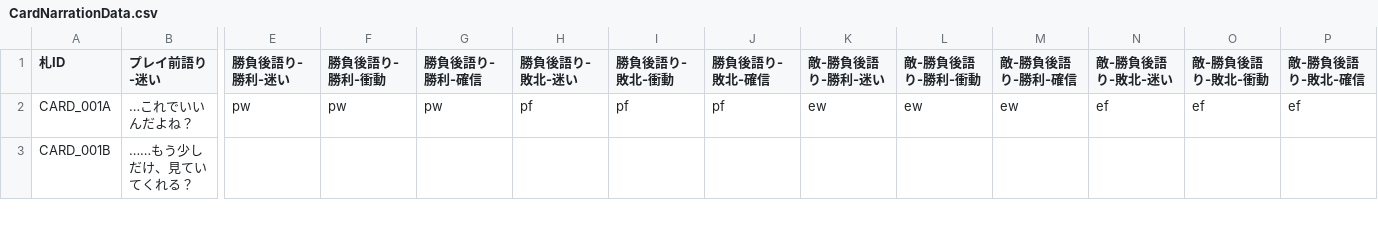
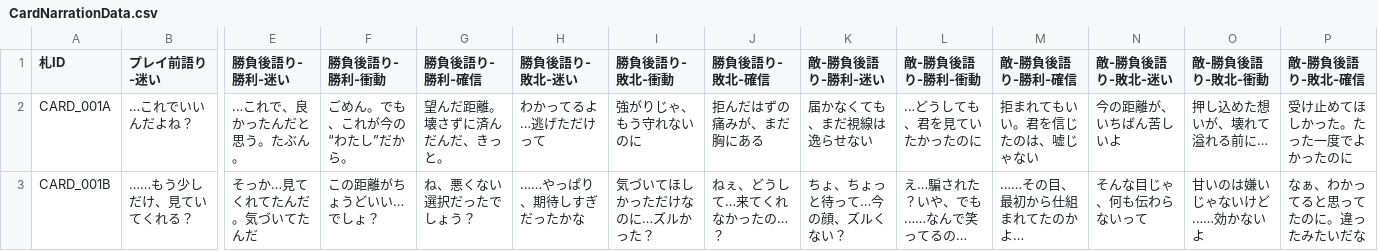
Before and after one commit to void2610-org/void-red, a CSV file: 38/merge/38/merge/StreamingAssets/CardNarrationData.csv, drawn as a sheet; only a part is shown, gaps mark what is left out; the diff covers the shown part only; the diff names each change by its address in the sheet, - before the commit and + after, or states it on an @@ line.

```diff
--- a/38/merge/38/merge/StreamingAssets/CardNarrationData.csv
+++ b/38/merge/38/merge/StreamingAssets/CardNarrationData.csv
-E2 (勝負後語り-勝利-迷い): pw
+E2 (勝負後語り-勝利-迷い): …これで、良かったんだと思う。たぶん。
-F2 (勝負後語り-勝利-衝動): pw
+F2 (勝負後語り-勝利-衝動): ごめん。でも、これが今の“わたし”だから。
-G2 (勝負後語り-勝利-確信): pw
+G2 (勝負後語り-勝利-確信): 望んだ距離。壊さずに済んだんだ、きっと。
-H2 (勝負後語り-敗北-迷い): pf
+H2 (勝負後語り-敗北-迷い): わかってるよ…逃げただけって
-I2 (勝負後語り-敗北-衝動): pf
+I2 (勝負後語り-敗北-衝動): 強がりじゃ、もう守れないのに
-J2 (勝負後語り-敗北-確信): pf
+J2 (勝負後語り-敗北-確信): 拒んだはずの痛みが、まだ胸にある
-K2 (敵-勝負後語り-勝利-迷い): ew
+K2 (敵-勝負後語り-勝利-迷い): 届かなくても、まだ視線は逸らせない
-L2 (敵-勝負後語り-勝利-衝動): ew
+L2 (敵-勝負後語り-勝利-衝動): …どうしても、君を見ていたかったのに
-M2 (敵-勝負後語り-勝利-確信): ew
+M2 (敵-勝負後語り-勝利-確信): 拒まれてもいい。君を信じたのは、嘘じゃない
-N2 (敵-勝負後語り-敗北-迷い): ef
+N2 (敵-勝負後語り-敗北-迷い): 今の距離が、いちばん苦しいよ
-O2 (敵-勝負後語り-敗北-衝動): ef
+O2 (敵-勝負後語り-敗北-衝動): 押し込めた想いが、壊れて溢れる前に…
-P2 (敵-勝負後語り-敗北-確信): ef
+P2 (敵-勝負後語り-敗北-確信): 受け止めてほしかった。たった一度でよかったのに
-E3 (勝負後語り-勝利-迷い): (empty)
+E3 (勝負後語り-勝利-迷い): そっか…見てくれてたんだ。気づいてたんだ
-F3 (勝負後語り-勝利-衝動): (empty)
+F3 (勝負後語り-勝利-衝動): この距離がちょうどいい…でしょ？
-G3 (勝負後語り-勝利-確信): (empty)
+G3 (勝負後語り-勝利-確信): ね、悪くない選択だったでしょう？
-H3 (勝負後語り-敗北-迷い): (empty)
+H3 (勝負後語り-敗北-迷い): ……やっぱり、期待しすぎだったかな
-I3 (勝負後語り-敗北-衝動): (empty)
+I3 (勝負後語り-敗北-衝動): 気づいてほしかっただけなのに…ズルかった？
-J3 (勝負後語り-敗北-確信): (empty)
+J3 (勝負後語り-敗北-確信): ねぇ、どうして…来てくれなかったの…？
-K3 (敵-勝負後語り-勝利-迷い): (empty)
+K3 (敵-勝負後語り-勝利-迷い): ちょ、ちょっと待って…今の顔、ズルくない？
-L3 (敵-勝負後語り-勝利-衝動): (empty)
+L3 (敵-勝負後語り-勝利-衝動): え…騙された？いや、でも……なんで笑ってるの…
-M3 (敵-勝負後語り-勝利-確信): (empty)
+M3 (敵-勝負後語り-勝利-確信): ……その目、最初から仕組まれてたのかよ…
-N3 (敵-勝負後語り-敗北-迷い): (empty)
+N3 (敵-勝負後語り-敗北-迷い): そんな目じゃ、何も伝わらないって
-O3 (敵-勝負後語り-敗北-衝動): (empty)
+O3 (敵-勝負後語り-敗北-衝動): 甘いのは嫌いじゃないけど……効かないよ
-P3 (敵-勝負後語り-敗北-確信): (empty)
+P3 (敵-勝負後語り-敗北-確信): なぁ、わかってると思ってたのに。違ったみたいだな
```
Also changed, not shown: 61 edited cells elsewhere in this file, 5 other files.
